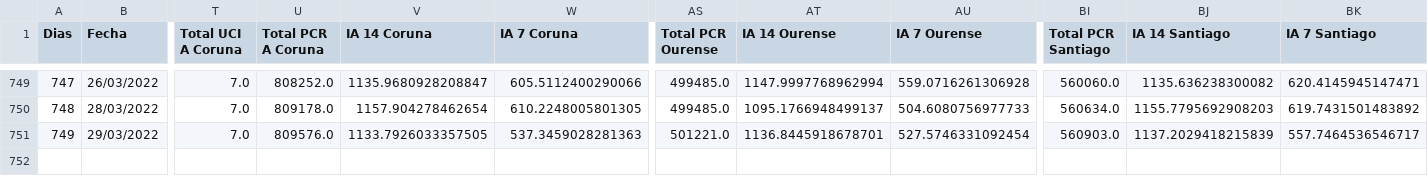
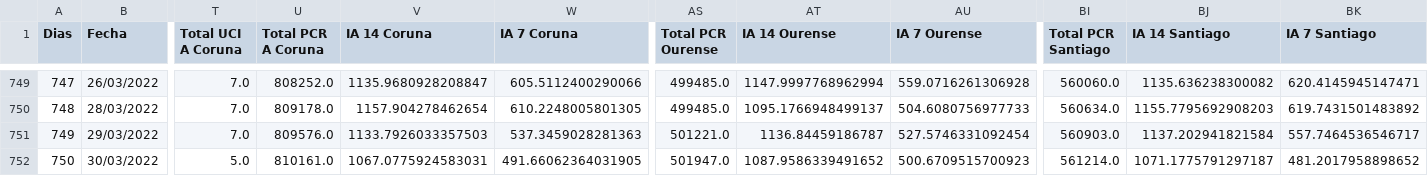
Before and after one commit to dgarcoe/COVID19_Galicia, a CSV file: data_galicia_covid.csv, drawn as a sheet; only a part is shown, gaps mark what is left out; rows hold the shown columns only; the diff names each change by its address in the sheet, - before the commit and + after, or states it on an @@ line.

Commit message:
Added data

```diff
--- a/data_galicia_covid.csv
+++ b/data_galicia_covid.csv
-V751 (IA 14 Coruna): 1133.7926033357505
+V751 (IA 14 Coruna): 1133.7926033357503
-AT751 (IA 14 Ourense): 1136.8445918678701
+AT751 (IA 14 Ourense): 1136.84459186787
-BJ751 (IA 14 Santiago): 1137.2029418215839
+BJ751 (IA 14 Santiago): 1137.202941821584
+row 752: 750 | 30/03/2022 | 5.0 | 810161.0 | 1067.0775924583031 | 491.66062364031905 | 501947.0 | 1087.9586339491652 | 500.6709515700923 | 561214.0 | 1071.1775791297187 | 481.2017958898652
```
Also changed, not shown: 17 other files.
